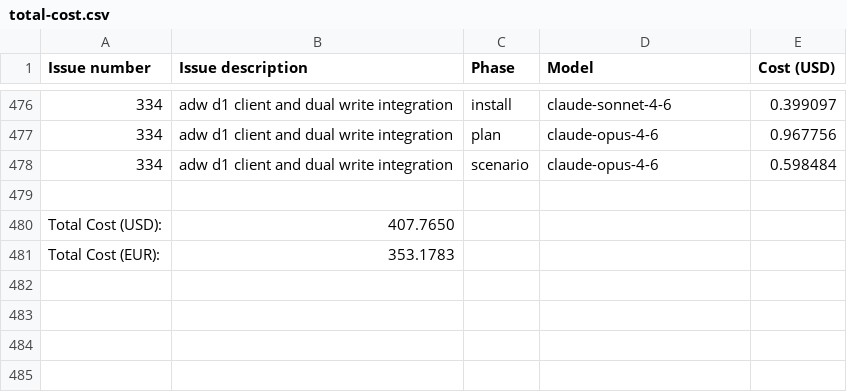
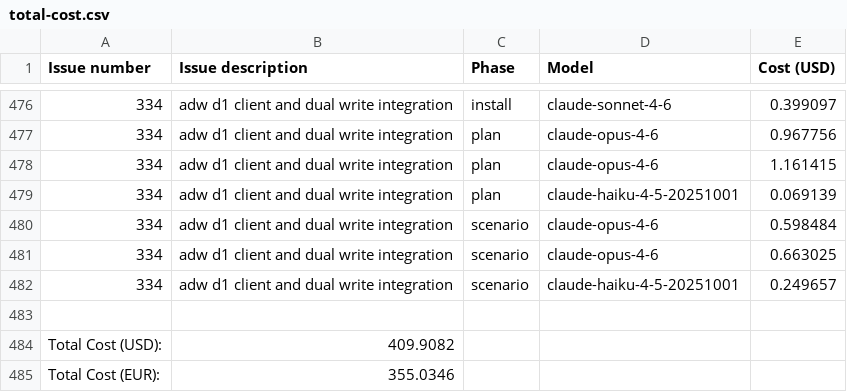
Before and after one commit to paysdoc/AI_Dev_Workflow, a CSV file: projects/AI_Dev_Workflow/total-cost.csv, drawn as a sheet; only a part is shown, gaps mark what is left out.

```diff
--- a/projects/AI_Dev_Workflow/total-cost.csv
+++ b/projects/AI_Dev_Workflow/total-cost.csv
@@ -477,5 +477,9 @@ Issue number,Issue description,Phase,Model,Cost (USD)
 334,adw d1 client and dual write integration,plan,claude-opus-4-6,0.967756
+334,adw d1 client and dual write integration,plan,claude-opus-4-6,1.161415
+334,adw d1 client and dual write integration,plan,claude-haiku-4-5-20251001,0.069139
 334,adw d1 client and dual write integration,scenario,claude-opus-4-6,0.598484
+334,adw d1 client and dual write integration,scenario,claude-opus-4-6,0.663025
+334,adw d1 client and dual write integration,scenario,claude-haiku-4-5-20251001,0.249657
 
-Total Cost (USD):,407.7650
-Total Cost (EUR):,353.1783
+Total Cost (USD):,409.9082
+Total Cost (EUR):,355.0346
```
Also changed, not shown: projects/AI_Dev_Workflow/334-adw-d1-client-and-dual-write-integration.csv.
